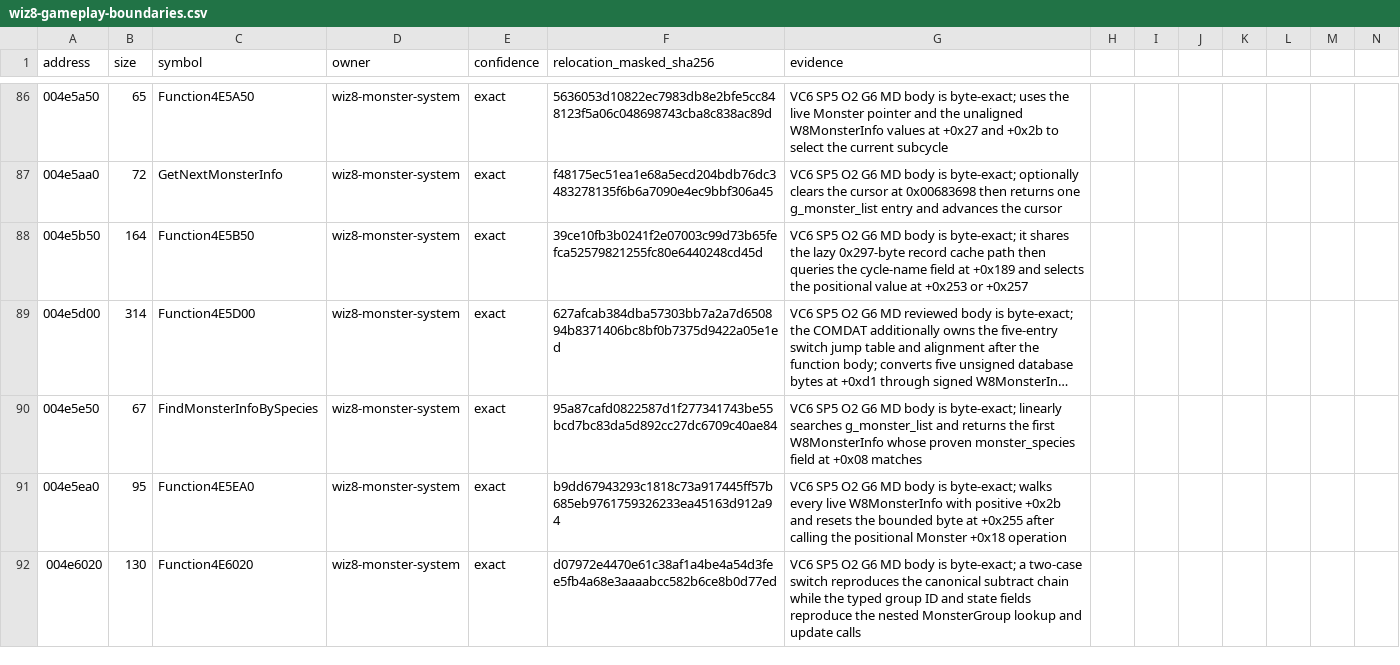
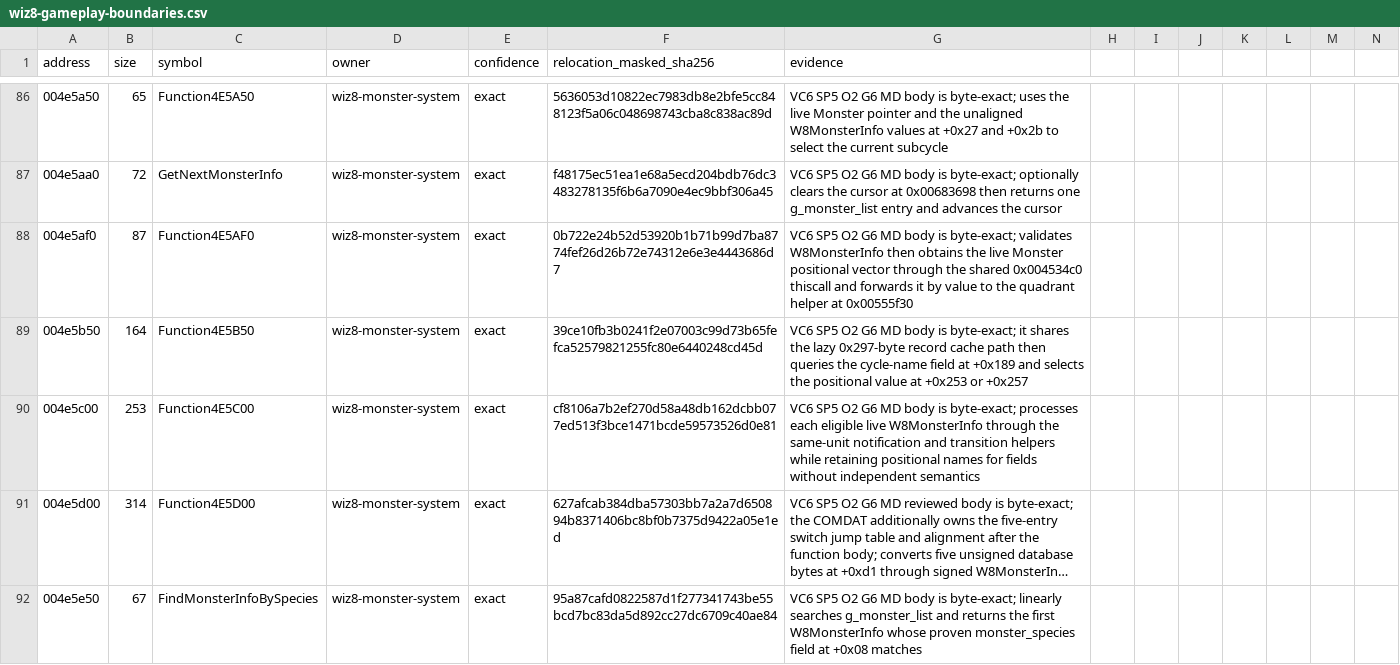
Before and after one commit to agluszak/wizardry-8-decomp, a CSV file: config/reccmp/wiz8-gameplay-boundaries.csv, drawn as a sheet; only a part is shown, gaps mark what is left out; the shorter side is filled out with more unchanged rows; long unchanged cells end in …; rows hold the shown columns only; the diff names each change by its address in the sheet, - before the commit and + after, or states it on an @@ line.

```diff
--- a/config/reccmp/wiz8-gameplay-boundaries.csv
+++ b/config/reccmp/wiz8-gameplay-boundaries.csv
+row 88: 004e5af0 | 87 | Function4E5AF0 | wiz8-monster-system | exact | 0b722e24b52d53920b1b71b99d7ba8774fef26d26b72e74312e6e3e4443686d7 | VC6 SP5 O2 G6 MD body is byte-exact; validates W8MonsterInfo then obtains the live Monster positional vector through the shared 0x004534c0 thiscall and forwards it by value to the quadrant helper at 0x00555f30
+row 90: 004e5c00 | 253 | Function4E5C00 | wiz8-monster-system | exact | cf8106a7b2ef270d58a48db162dcbb077ed513f3bce1471bcde59573526d0e81 | VC6 SP5 O2 G6 MD body is byte-exact; processes each eligible live W8MonsterInfo through the same-unit notification and transition helpers while retaining positional names for fields without independent semantics
```
Also changed, not shown: evidence/reviewed/wiz8/classes.csv, evidence/reviewed/wiz8/fields.csv, 7 other files.
